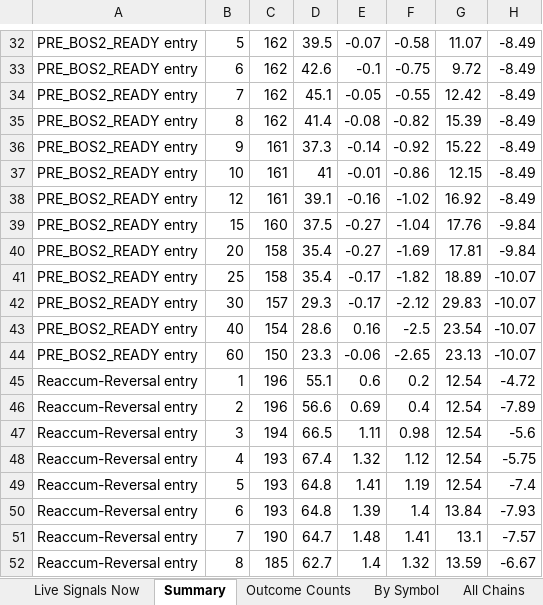
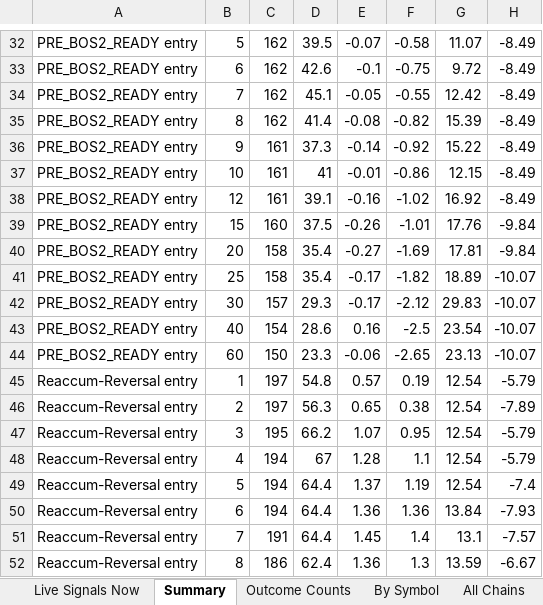
Before and after one commit to atikhalde/Retest, an Excel workbook: results/backtest_results.xlsx, sheet Summary, drawn as a sheet; only a part is shown, gaps mark what is left out; values as stored, in another font and other column widths than the file's, no borders; conditional formats not drawn; the diff covers the shown part only; the diff names each change by its address in the sheet, - before the commit and + after, or states it on an @@ line.

```diff
--- a/results/backtest_results.xlsx (sheet Summary)
+++ b/results/backtest_results.xlsx (sheet Summary)
-E39: -0.27
+E39: -0.26
-F39: -1.04
+F39: -1.01
-C45:C46: 196
+C45:C46: 197
-D45: 55.1
+D45: 54.8
-E45: 0.6
+E45: 0.57
-F45: 0.2
+F45: 0.19
-H45: -4.72
+H45: -5.79
-D46: 56.6
+D46: 56.3
-E46: 0.69
+E46: 0.65
-F46: 0.4
+F46: 0.38
-C47: 194
+C47: 195
-D47: 66.5
+D47: 66.2
-E47: 1.11
+E47: 1.07
-F47: 0.98
+F47: 0.95
-H47: -5.6
+H47: -5.79
-C48:C50: 193
+C48:C50: 194
-D48: 67.4
+D48: 67
-E48: 1.32
+E48: 1.28
-F48: 1.12
+F48: 1.1
-H48: -5.75
+H48: -5.79
-D49:D50: 64.8
+D49:D50: 64.4
-E49: 1.41
+E49: 1.37
-E50: 1.39
+E50: 1.36
-F50: 1.4
+F50: 1.36
-C51: 190
+C51: 191
-D51: 64.7
+D51: 64.4
-E51: 1.48
+E51: 1.45
-F51: 1.41
+F51: 1.4
-C52: 185
+C52: 186
-D52: 62.7
+D52: 62.4
-E52: 1.4
+E52: 1.36
-F52: 1.32
+F52: 1.3
```
Also changed, not shown: 36 edited cells elsewhere in this sheet, sheet Live Signals Now, sheet Reversal Trades, sheet Notes, sheet PreBOS2 Trades, sheet All Chains, sheet BOS2 Trades, results/backtest_simple.xlsx, 15 other files.
